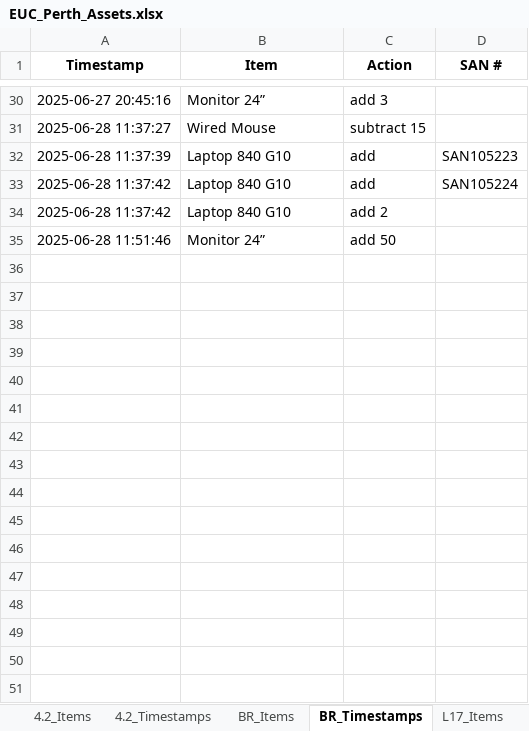
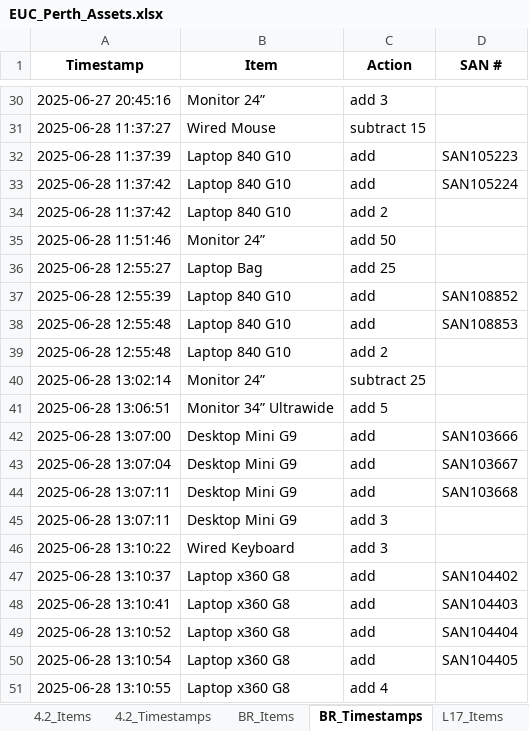
Before and after one commit to m4cd4r4/asset-tracker, an Excel workbook: EUC_Perth_Assets.xlsx, sheet BR_Timestamps, drawn as a sheet; only a part is shown, gaps mark what is left out; values as stored, in another font and other column widths than the file's, no borders; the diff names each change by its address in the sheet, - before the commit and + after, or states it on an @@ line.

```diff
--- a/EUC_Perth_Assets.xlsx (sheet BR_Timestamps)
+++ b/EUC_Perth_Assets.xlsx (sheet BR_Timestamps)
+row 36: 2025-06-28 12:55:27 | Laptop Bag | add 25
+row 37: 2025-06-28 12:55:39 | Laptop 840 G10 | add | SAN108852
+row 38: 2025-06-28 12:55:48 | Laptop 840 G10 | add | SAN108853
+row 39: 2025-06-28 12:55:48 | Laptop 840 G10 | add 2
+row 40: 2025-06-28 13:02:14 | Monitor 24” | subtract 25
+row 41: 2025-06-28 13:06:51 | Monitor 34” Ultrawide | add 5
+row 42: 2025-06-28 13:07:00 | Desktop Mini G9 | add | SAN103666
+row 43: 2025-06-28 13:07:04 | Desktop Mini G9 | add | SAN103667
+row 44: 2025-06-28 13:07:11 | Desktop Mini G9 | add | SAN103668
+row 45: 2025-06-28 13:07:11 | Desktop Mini G9 | add 3
+row 46: 2025-06-28 13:10:22 | Wired Keyboard | add 3
+row 47: 2025-06-28 13:10:37 | Laptop x360 G8 | add | SAN104402
+row 48: 2025-06-28 13:10:41 | Laptop x360 G8 | add | SAN104403
+row 49: 2025-06-28 13:10:52 | Laptop x360 G8 | add | SAN104404
+row 50: 2025-06-28 13:10:54 | Laptop x360 G8 | add | SAN104405
+row 51: 2025-06-28 13:10:55 | Laptop x360 G8 | add 4
```
Also changed, not shown: sheet All_SANs, sheet 4.2_Timestamps, sheet BR_Items, sheet 4.2_Items, 1 other file.
